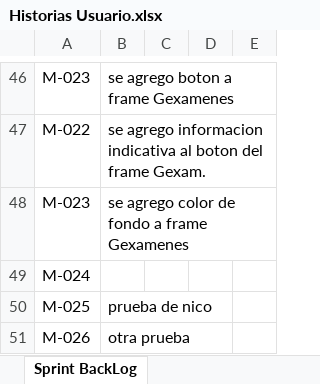
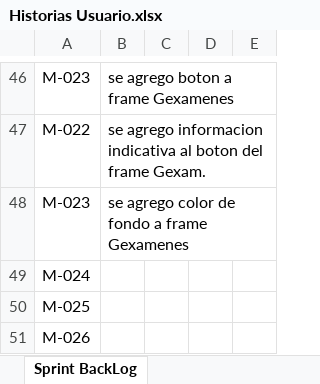
Before and after one commit to DarenHein/ManjarrezCarbajalLuisRaul8, an Excel workbook: Historias Usuario.xlsx, sheet Sprint BackLog, drawn as a sheet; only a part is shown, gaps mark what is left out; values as stored, in another font and other column widths than the file's, no borders; table styles not drawn; the diff names each change by its address in the sheet, - before the commit and + after, or states it on an @@ line.

```diff
--- a/Historias Usuario.xlsx (sheet Sprint BackLog)
+++ b/Historias Usuario.xlsx (sheet Sprint BackLog)
-B50: prueba de nico
+B50: (empty)
-B51: otra prueba
+B51: (empty)
```
Also changed, not shown: 2 other files.
